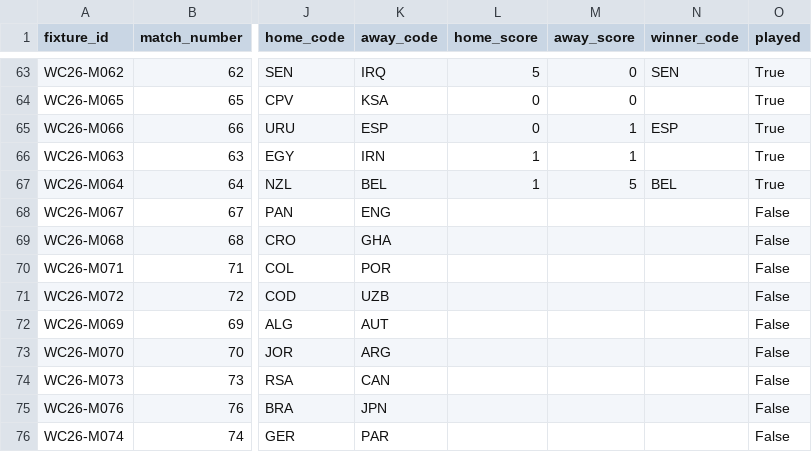
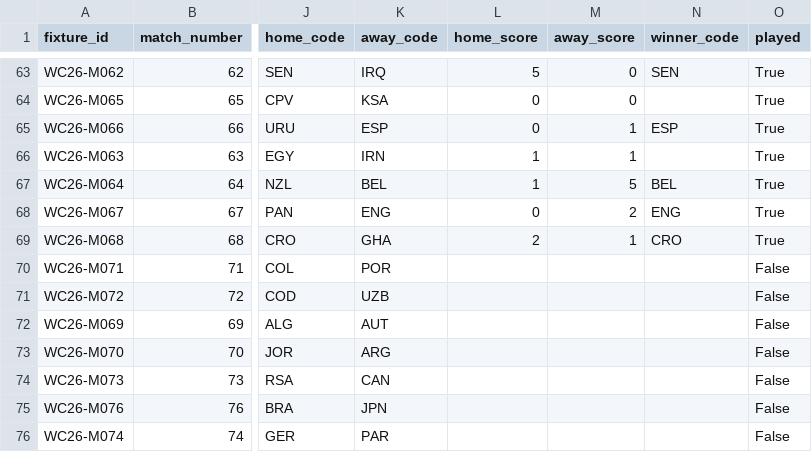
Before and after one commit to tj-chakravarthy/World-Cup-2026-Gap-Index, a CSV file: data/raw/fixtures_2026.csv, drawn as a sheet; only a part is shown, gaps mark what is left out; the diff names each change by its address in the sheet, - before the commit and + after, or states it on an @@ line.

Commit message:
data: live update 2026-06-28T00:05:35Z

```diff
--- a/data/raw/fixtures_2026.csv
+++ b/data/raw/fixtures_2026.csv
-L68 (home_score): (empty)
+L68 (home_score): 0
-M68 (away_score): (empty)
+M68 (away_score): 2
-N68 (winner_code): (empty)
+N68 (winner_code): ENG
-O68:O69 (played): False
+O68:O69 (played): True
-L69 (home_score): (empty)
+L69 (home_score): 2
-M69 (away_score): (empty)
+M69 (away_score): 1
-N69 (winner_code): (empty)
+N69 (winner_code): CRO
```
Also changed, not shown: 13 other files.
